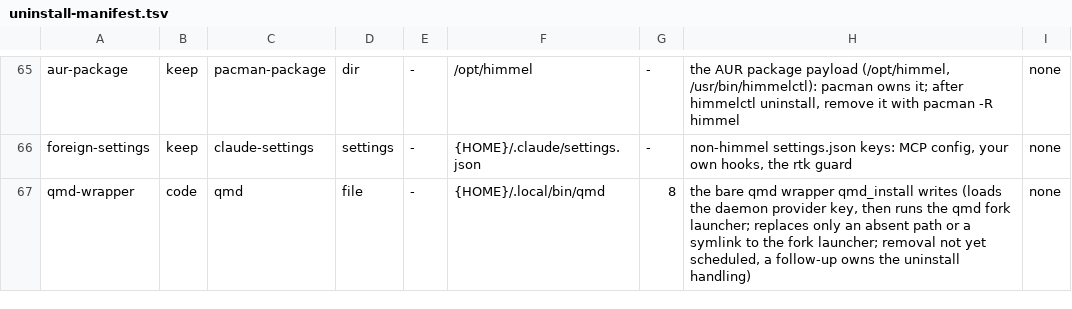
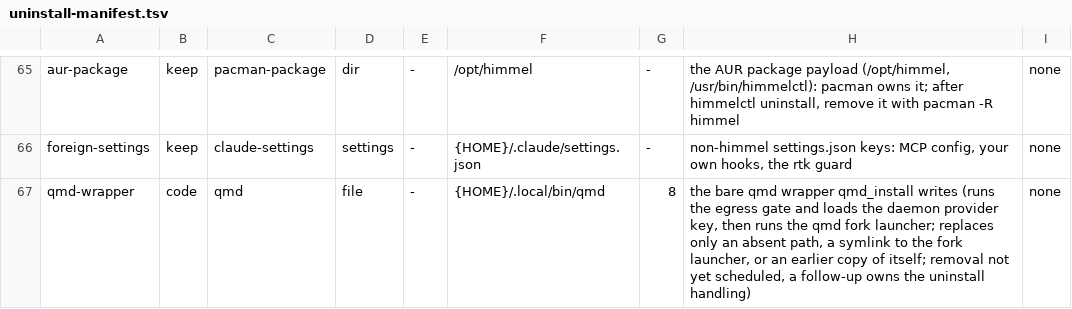
Before and after one commit to yotamleo-org/Himmel, a TSV file: scripts/install/uninstall-manifest.tsv, drawn as a sheet; only a part is shown, gaps mark what is left out.

```diff
--- a/scripts/install/uninstall-manifest.tsv
+++ b/scripts/install/uninstall-manifest.tsv
@@ -66,2 +66,2 @@ aur-package	keep	pacman-package	dir	-	/opt/himmel	-	the AUR package payload (/op
 foreign-settings	keep	claude-settings	settings	-	{HOME}/.claude/settings.json	-	non-himmel settings.json keys: MCP config, your own hooks, the rtk guard	none
-qmd-wrapper	code	qmd	file	-	{HOME}/.local/bin/qmd	8	the bare qmd wrapper qmd_install writes (loads the daemon provider key, then runs the qmd fork launcher; replaces only an absent path or a symlink to the fork launcher; removal not yet scheduled, a follow-up owns the uninstall handling)	none
+qmd-wrapper	code	qmd	file	-	{HOME}/.local/bin/qmd	8	the bare qmd wrapper qmd_install writes (runs the egress gate and loads the daemon provider key, then runs the qmd fork launcher; replaces only an absent path, a symlink to the fork launcher, or an earlier copy of itself; removal not yet scheduled, a follow-up owns the uninstall handling)	none
```
Also changed, not shown: 2 other files.
